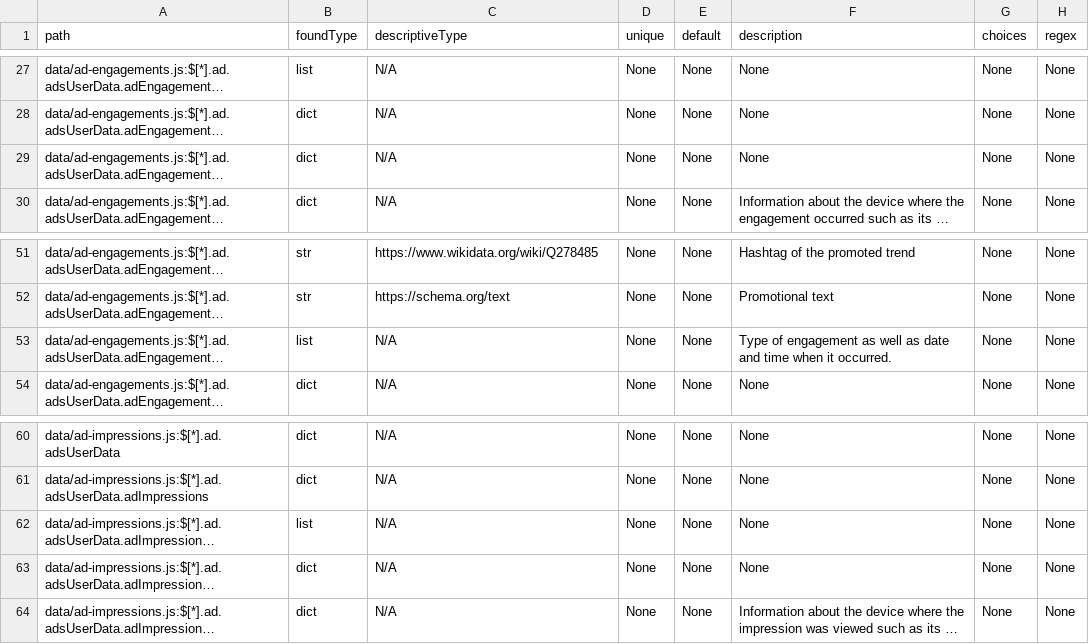
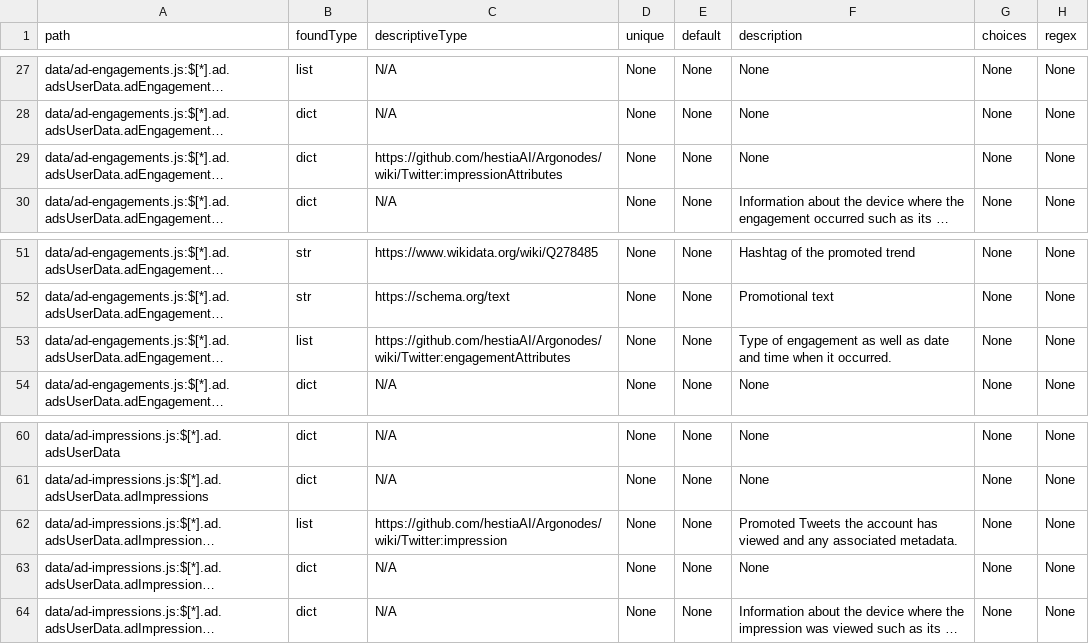
Before and after one commit to hestiaAI/data-catalog, a CSV file: root/entity-specific/Twitter/models/Twitter.csv, drawn as a sheet; only a part is shown, gaps mark what is left out; long unchanged cells end in …; the diff names each change by its address in the sheet, - before the commit and + after, or states it on an @@ line.

Commit message:
Even more TWITTER

```diff
--- a/root/entity-specific/Twitter/models/Twitter.csv
+++ b/root/entity-specific/Twitter/models/Twitter.csv
-C29 (descriptiveType): N/A
+C29 (descriptiveType): https://github.com/hestiaAI/Argonodes/wiki/Twitter:impressionAttributes
-C53 (descriptiveType): N/A
+C53 (descriptiveType): https://github.com/hestiaAI/Argonodes/wiki/Twitter:engagementAttributes
-C62 (descriptiveType): N/A
+C62 (descriptiveType): https://github.com/hestiaAI/Argonodes/wiki/Twitter:impression
-F62 (description): None
+F62 (description): Promoted Tweets the account has viewed and any associated metadata.
```
Also changed, not shown: 2 other files.
